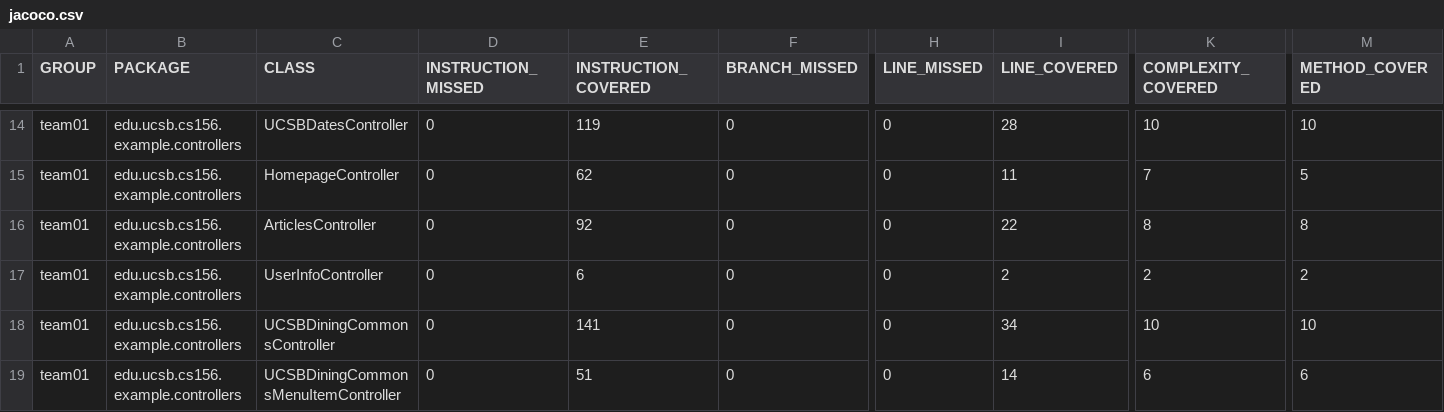
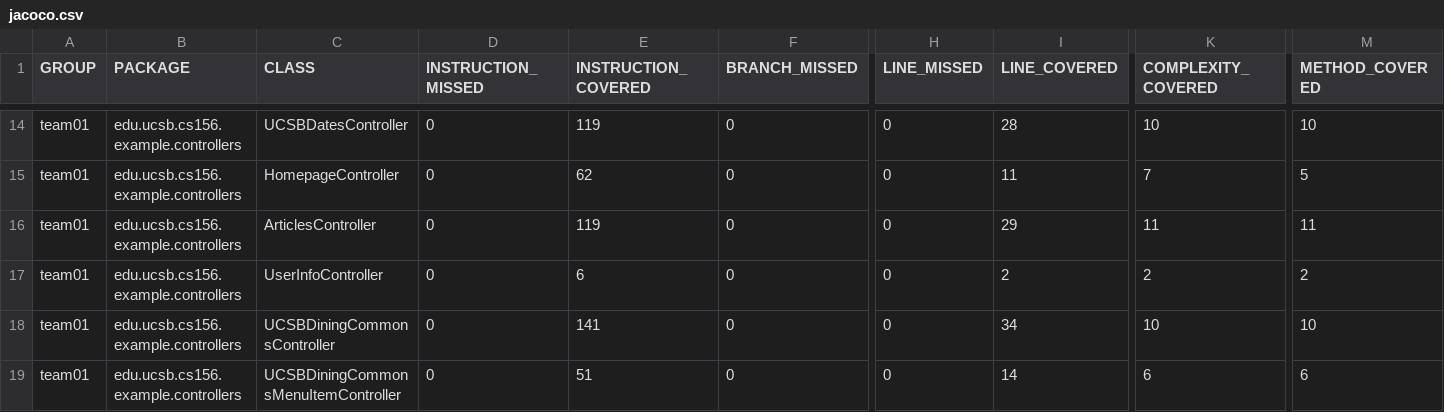
Before and after one commit to ucsb-cs156-f25/team01-f25-03, a CSV file: jacoco/jacoco.csv, drawn as a sheet; only a part is shown, gaps mark what is left out; the diff names each change by its address in the sheet, - before the commit and + after, or states it on an @@ line.

```diff
--- a/jacoco/jacoco.csv
+++ b/jacoco/jacoco.csv
-E16 (INSTRUCTION_COVERED): 92
+E16 (INSTRUCTION_COVERED): 119
-I16 (LINE_COVERED): 22
+I16 (LINE_COVERED): 29
-K16 (COMPLEXITY_COVERED): 8
+K16 (COMPLEXITY_COVERED): 11
-M16 (METHOD_COVERED): 8
+M16 (METHOD_COVERED): 11
```
Also changed, not shown: 7 other files.
